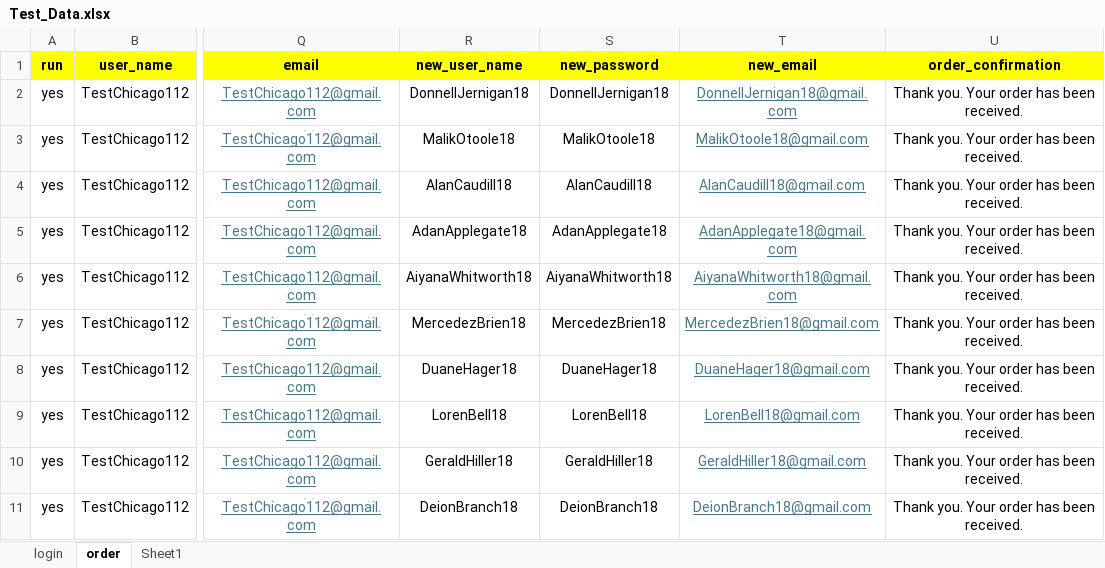
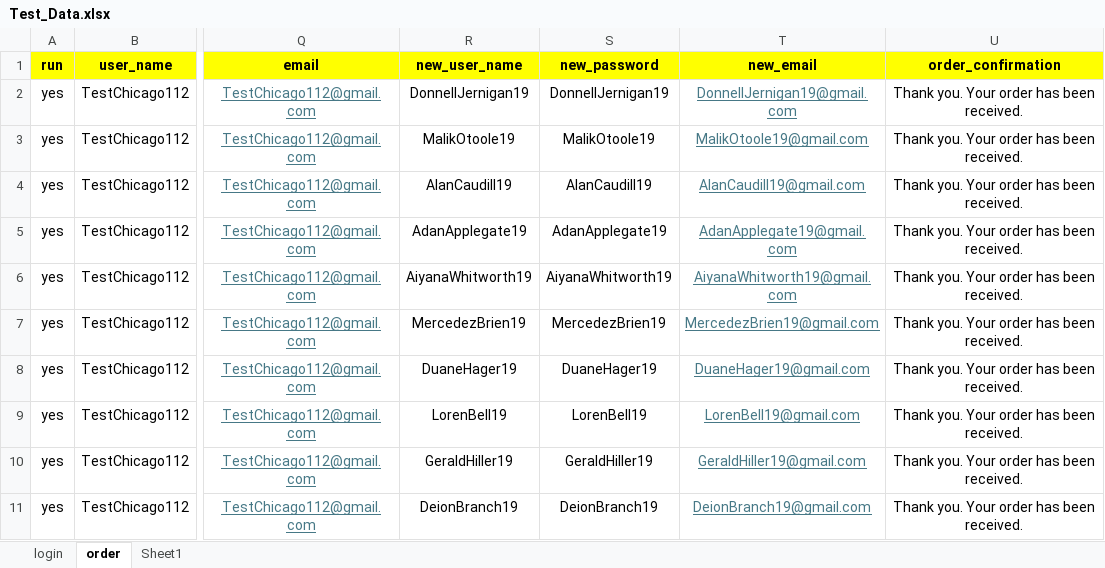
Before and after one commit to DmitriyV7/POM6, an Excel workbook: src/main/resources/test_data/Test_Data.xlsx, sheet order, drawn as a sheet; only a part is shown, gaps mark what is left out; values as stored, in another font and other column widths than the file's, no borders; the diff covers the shown part only; the diff names each change by its address in the sheet, - before the commit and + after, or states it on an @@ line.

```diff
--- a/src/main/resources/test_data/Test_Data.xlsx (sheet order)
+++ b/src/main/resources/test_data/Test_Data.xlsx (sheet order)
-R2 (new_user_name): DonnellJernigan18
+R2 (new_user_name): DonnellJernigan19
-S2 (new_password): DonnellJernigan18
+S2 (new_password): DonnellJernigan19
-T2 (new_email): DonnellJernigan18@gmail.com
+T2 (new_email): DonnellJernigan19@gmail.com
-R3 (new_user_name): MalikOtoole18
+R3 (new_user_name): MalikOtoole19
-S3 (new_password): MalikOtoole18
+S3 (new_password): MalikOtoole19
-T3 (new_email): MalikOtoole18@gmail.com
+T3 (new_email): MalikOtoole19@gmail.com
-R4 (new_user_name): AlanCaudill18
+R4 (new_user_name): AlanCaudill19
-S4 (new_password): AlanCaudill18
+S4 (new_password): AlanCaudill19
-T4 (new_email): AlanCaudill18@gmail.com
+T4 (new_email): AlanCaudill19@gmail.com
-R5 (new_user_name): AdanApplegate18
+R5 (new_user_name): AdanApplegate19
-S5 (new_password): AdanApplegate18
+S5 (new_password): AdanApplegate19
-T5 (new_email): AdanApplegate18@gmail.com
+T5 (new_email): AdanApplegate19@gmail.com
-R6 (new_user_name): AiyanaWhitworth18
+R6 (new_user_name): AiyanaWhitworth19
-S6 (new_password): AiyanaWhitworth18
+S6 (new_password): AiyanaWhitworth19
-T6 (new_email): AiyanaWhitworth18@gmail.com
+T6 (new_email): AiyanaWhitworth19@gmail.com
-R7 (new_user_name): MercedezBrien18
+R7 (new_user_name): MercedezBrien19
-S7 (new_password): MercedezBrien18
+S7 (new_password): MercedezBrien19
-T7 (new_email): MercedezBrien18@gmail.com
+T7 (new_email): MercedezBrien19@gmail.com
-R8 (new_user_name): DuaneHager18
+R8 (new_user_name): DuaneHager19
-S8 (new_password): DuaneHager18
+S8 (new_password): DuaneHager19
-T8 (new_email): DuaneHager18@gmail.com
+T8 (new_email): DuaneHager19@gmail.com
-R9 (new_user_name): LorenBell18
+R9 (new_user_name): LorenBell19
-S9 (new_password): LorenBell18
+S9 (new_password): LorenBell19
-T9 (new_email): LorenBell18@gmail.com
+T9 (new_email): LorenBell19@gmail.com
-R10 (new_user_name): GeraldHiller18
+R10 (new_user_name): GeraldHiller19
-S10 (new_password): GeraldHiller18
+S10 (new_password): GeraldHiller19
-T10 (new_email): GeraldHiller18@gmail.com
+T10 (new_email): GeraldHiller19@gmail.com
-R11 (new_user_name): DeionBranch18
+R11 (new_user_name): DeionBranch19
-S11 (new_password): DeionBranch18
+S11 (new_password): DeionBranch19
-T11 (new_email): DeionBranch18@gmail.com
+T11 (new_email): DeionBranch19@gmail.com
```
Also changed, not shown: 30 edited cells elsewhere in this sheet, sheet Sheet1, sheet login, 1 other file.
